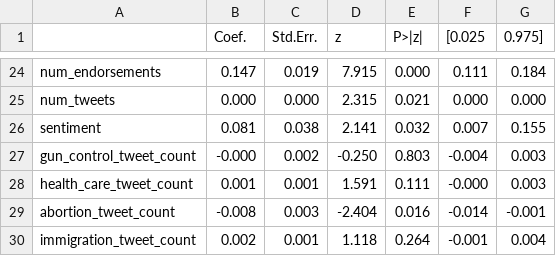
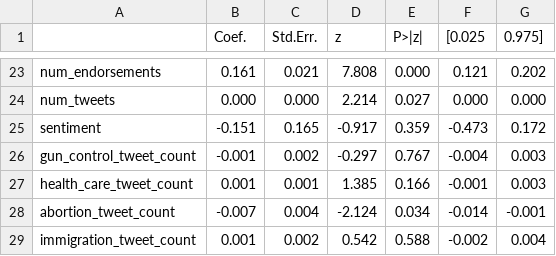
Before and after one commit to charles-tan/POCA, a CSV file: notebooks/rep_mixedlm_won_primary.csv, drawn as a sheet; only a part is shown, gaps mark what is left out; addresses are those after the commit; the diff covers the shown part only; the diff names each change by its address in the sheet, - before the commit and + after, or states it on an @@ line.

```diff
--- a/notebooks/rep_mixedlm_won_primary.csv
+++ b/notebooks/rep_mixedlm_won_primary.csv
-B23 (Coef.): 0.147
+B23 (Coef.): 0.161
-C23 (Std.Err.): 0.019
+C23 (Std.Err.): 0.021
-D23 (z): 7.915
+D23 (z): 7.808
-F23 ([0.025): 0.111
+F23 ([0.025): 0.121
-G23 (0.975]): 0.184
+G23 (0.975]): 0.202
-D24 (z): 2.315
+D24 (z): 2.214
-E24 (P>|z|): 0.021
+E24 (P>|z|): 0.027
-B25 (Coef.): 0.081
+B25 (Coef.): -0.151
-C25 (Std.Err.): 0.038
+C25 (Std.Err.): 0.165
-D25 (z): 2.141
+D25 (z): -0.917
-E25 (P>|z|): 0.032
+E25 (P>|z|): 0.359
-F25 ([0.025): 0.007
+F25 ([0.025): -0.473
-G25 (0.975]): 0.155
+G25 (0.975]): 0.172
-B26 (Coef.): -0.000
+B26 (Coef.): -0.001
-D26 (z): -0.250
+D26 (z): -0.297
-E26 (P>|z|): 0.803
+E26 (P>|z|): 0.767
-D27 (z): 1.591
+D27 (z): 1.385
-E27 (P>|z|): 0.111
+E27 (P>|z|): 0.166
-F27 ([0.025): -0.000
+F27 ([0.025): -0.001
-B28 (Coef.): -0.008
+B28 (Coef.): -0.007
-C28 (Std.Err.): 0.003
+C28 (Std.Err.): 0.004
-D28 (z): -2.404
+D28 (z): -2.124
-E28 (P>|z|): 0.016
+E28 (P>|z|): 0.034
-B29 (Coef.): 0.002
+B29 (Coef.): 0.001
-C29 (Std.Err.): 0.001
+C29 (Std.Err.): 0.002
-D29 (z): 1.118
+D29 (z): 0.542
-E29 (P>|z|): 0.264
+E29 (P>|z|): 0.588
-F29 ([0.025): -0.001
+F29 ([0.025): -0.002
```
Also changed, not shown: 1 removed row and 151 edited cells elsewhere in this file, data/post_dem_candidates_with_tweet_topics.csv, data/post_rep_candidates_with_tweet_topics.csv, 7 other files.
